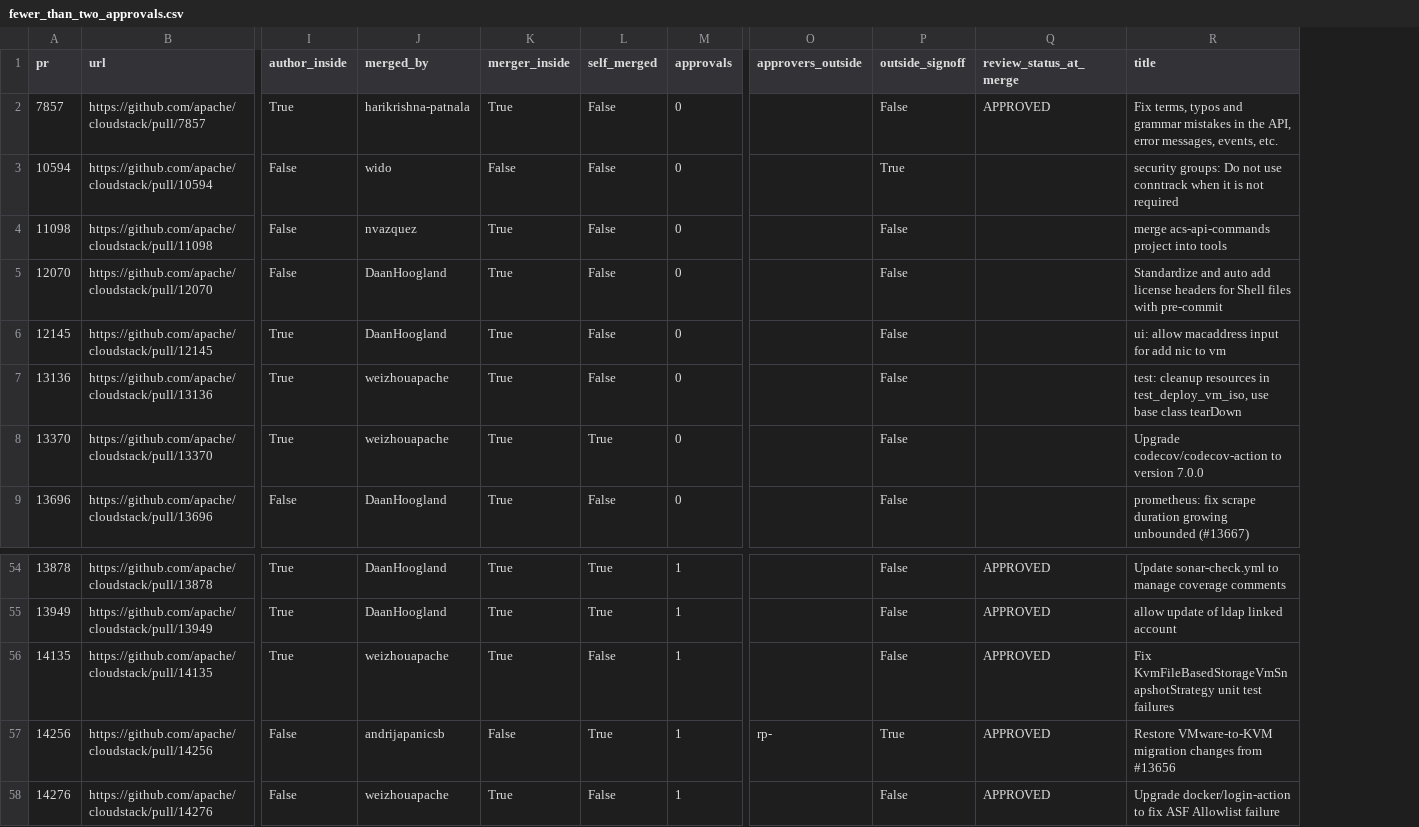
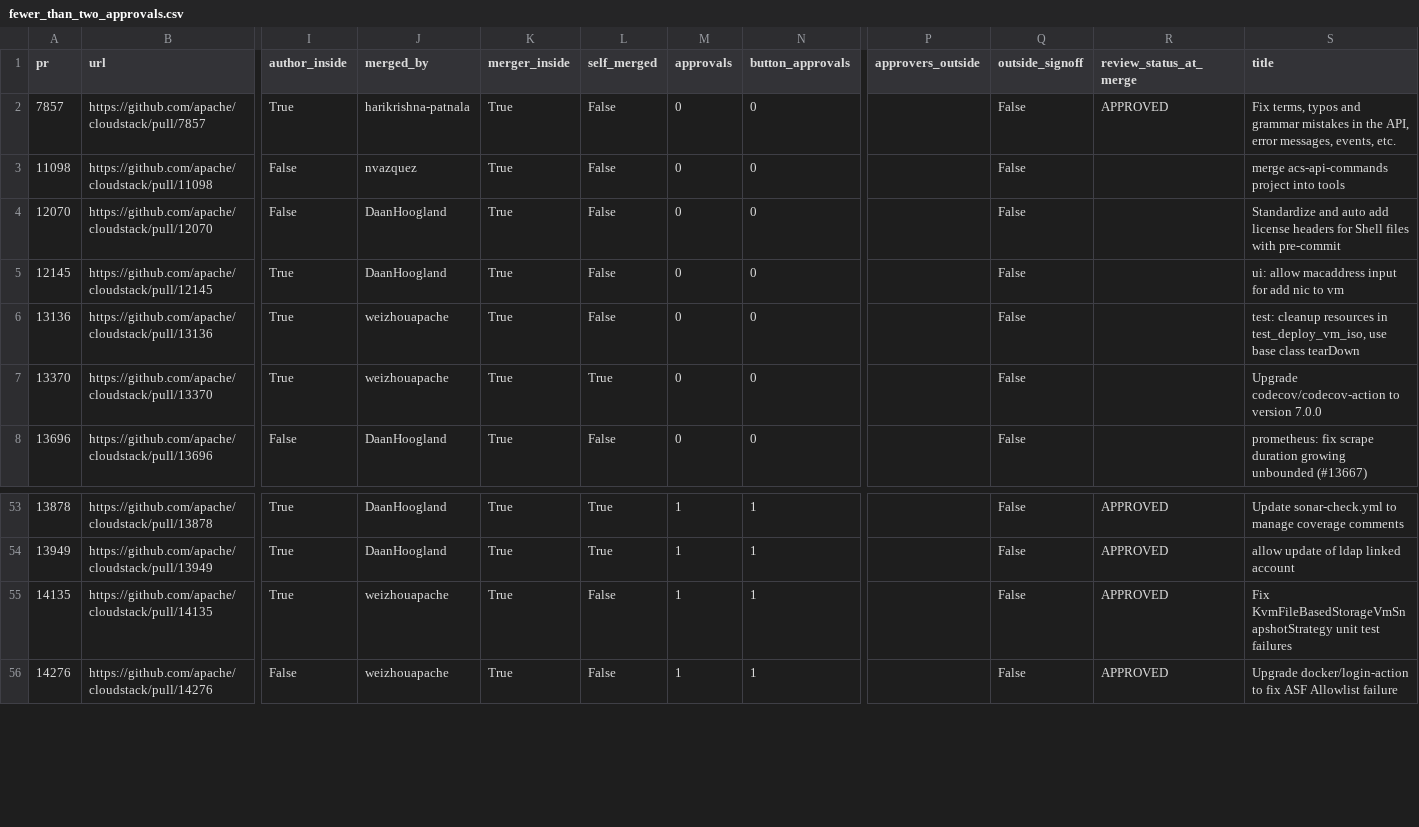
Before and after one commit to andrijapanicsb/cloudstack-review-stats, a CSV file: evidence/fewer_than_two_approvals.csv, drawn as a sheet; only a part is shown, gaps mark what is left out; removed rows and columns are numbered as before the commit, all else as after; rows hold the shown columns only; the diff names each change by its address in the sheet, - before the commit and + after, or states it on an @@ line.

```diff
--- a/evidence/fewer_than_two_approvals.csv
+++ b/evidence/fewer_than_two_approvals.csv
+column N (button_approvals), rows 2-8: all 0; rows 53-56: all 1
-row 3: 10594 | https://github.com/apache/cloudstack/pull/10594 | False | wido | False | False | 0 |  | True |  | security groups: Do not use conntrack when it is not required
-row 57: 14256 | https://github.com/apache/cloudstack/pull/14256 | False | andrijapanicsb | False | True | 1 | rp- | True | APPROVED | Restore VMware-to-KVM migration changes from #13656
```
Also changed, not shown: affiliations.csv, evidence/all_prs.csv, 9 other files.
